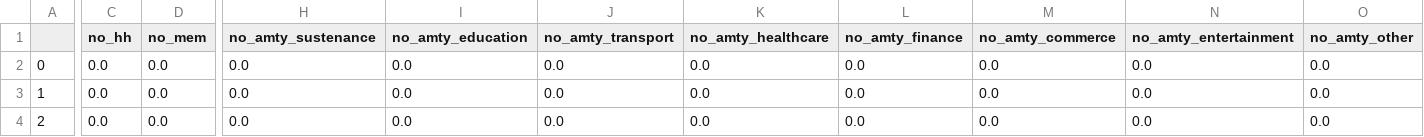
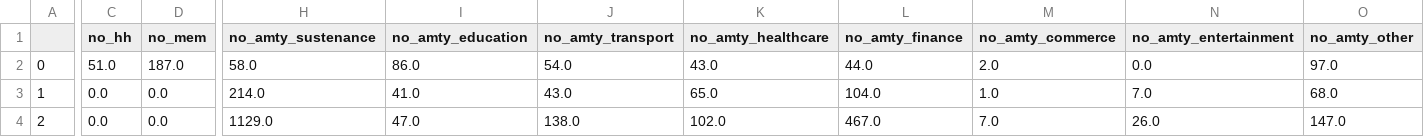
Before and after one commit to JakeSeo/Plexus, a CSV file: media/PRE_TRIPGEN_FINISHED.csv, drawn as a sheet; only a part is shown, gaps mark what is left out; the diff covers the shown part only; the diff names each change by its address in the sheet, - before the commit and + after, or states it on an @@ line.

```diff
--- a/media/PRE_TRIPGEN_FINISHED.csv
+++ b/media/PRE_TRIPGEN_FINISHED.csv
-C2 (no_hh): 0.0
+C2 (no_hh): 51.0
-D2 (no_mem): 0.0
+D2 (no_mem): 187.0
-H2 (no_amty_sustenance): 0.0
+H2 (no_amty_sustenance): 58.0
-I2 (no_amty_education): 0.0
+I2 (no_amty_education): 86.0
-J2 (no_amty_transport): 0.0
+J2 (no_amty_transport): 54.0
-K2 (no_amty_healthcare): 0.0
+K2 (no_amty_healthcare): 43.0
-L2 (no_amty_finance): 0.0
+L2 (no_amty_finance): 44.0
-M2 (no_amty_commerce): 0.0
+M2 (no_amty_commerce): 2.0
-O2 (no_amty_other): 0.0
+O2 (no_amty_other): 97.0
-H3 (no_amty_sustenance): 0.0
+H3 (no_amty_sustenance): 214.0
-I3 (no_amty_education): 0.0
+I3 (no_amty_education): 41.0
-J3 (no_amty_transport): 0.0
+J3 (no_amty_transport): 43.0
-K3 (no_amty_healthcare): 0.0
+K3 (no_amty_healthcare): 65.0
-L3 (no_amty_finance): 0.0
+L3 (no_amty_finance): 104.0
-M3 (no_amty_commerce): 0.0
+M3 (no_amty_commerce): 1.0
-N3 (no_amty_entertainment): 0.0
+N3 (no_amty_entertainment): 7.0
-O3 (no_amty_other): 0.0
+O3 (no_amty_other): 68.0
-H4 (no_amty_sustenance): 0.0
+H4 (no_amty_sustenance): 1129.0
-I4 (no_amty_education): 0.0
+I4 (no_amty_education): 47.0
-J4 (no_amty_transport): 0.0
+J4 (no_amty_transport): 138.0
-K4 (no_amty_healthcare): 0.0
+K4 (no_amty_healthcare): 102.0
-L4 (no_amty_finance): 0.0
+L4 (no_amty_finance): 467.0
-M4 (no_amty_commerce): 0.0
+M4 (no_amty_commerce): 7.0
-N4 (no_amty_entertainment): 0.0
+N4 (no_amty_entertainment): 26.0
-O4 (no_amty_other): 0.0
+O4 (no_amty_other): 147.0
```
Also changed, not shown: 115 edited cells elsewhere in this file, media/SAMPLE_ZONAL_PROD_ATTR.csv, 9 other files.
